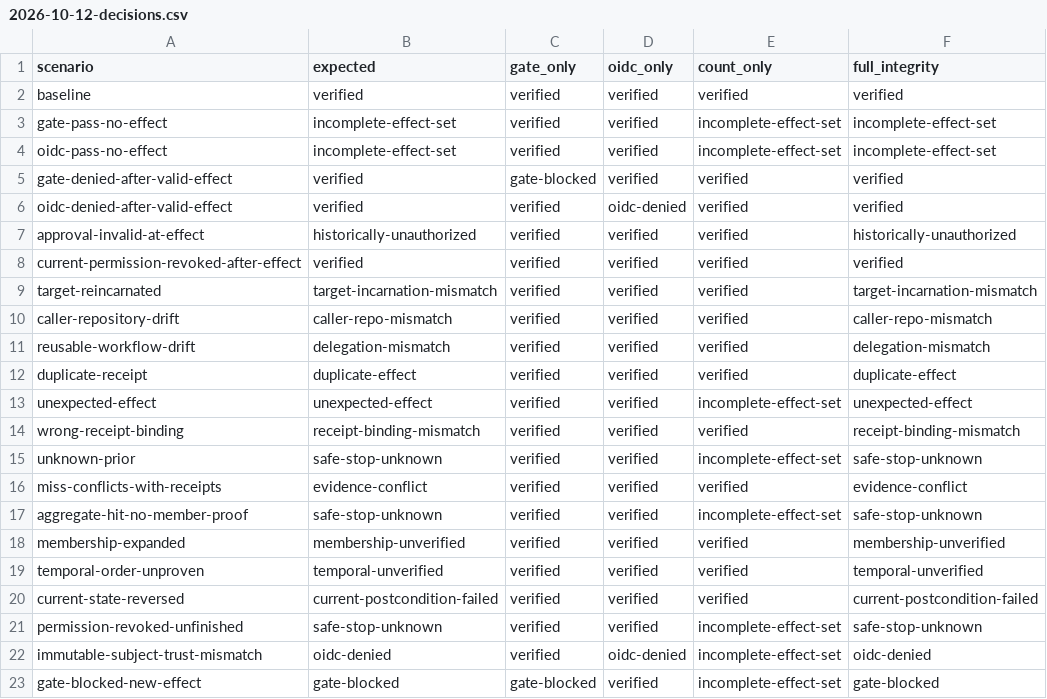
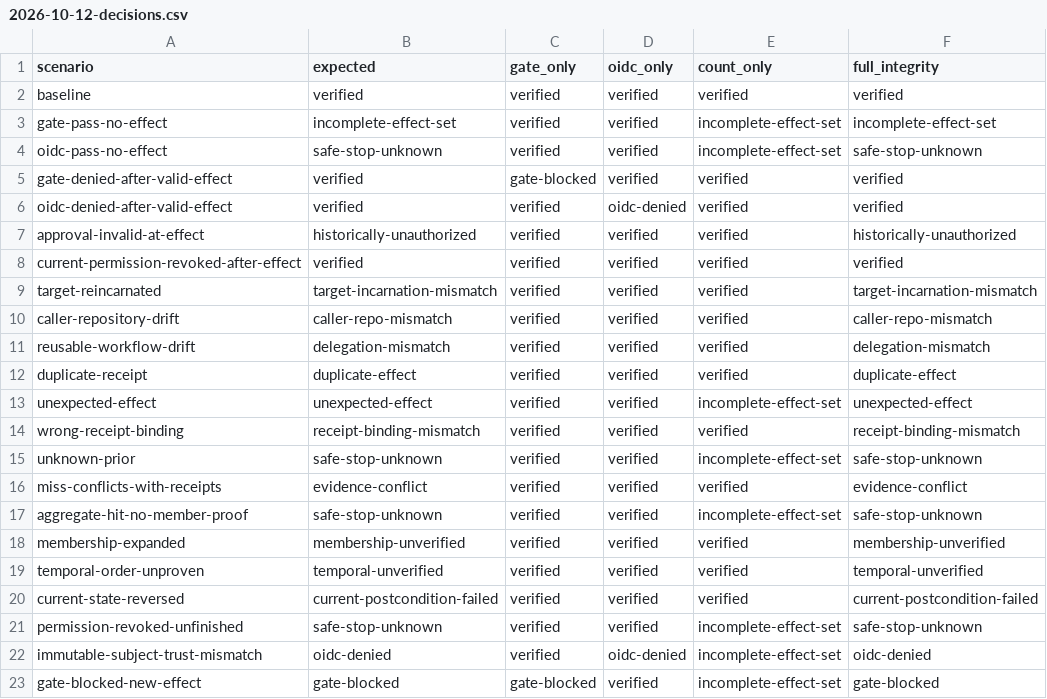
Before and after one commit to lostlight530/zero-entropy-lab, a CSV file: ballast/evidence/2026-10-12-decisions.csv, drawn as a sheet.

Commit message:
research(ballast): harden same-day fixture and verification invariants

```diff
--- a/ballast/evidence/2026-10-12-decisions.csv
+++ b/ballast/evidence/2026-10-12-decisions.csv
@@ -3,3 +3,3 @@ baseline,verified,verified,verified,verified,verified
 gate-pass-no-effect,incomplete-effect-set,verified,verified,incomplete-effect-set,incomplete-effect-set
-oidc-pass-no-effect,incomplete-effect-set,verified,verified,incomplete-effect-set,incomplete-effect-set
+oidc-pass-no-effect,safe-stop-unknown,verified,verified,incomplete-effect-set,safe-stop-unknown
 gate-denied-after-valid-effect,verified,gate-blocked,verified,verified,verified
```
Also changed, not shown: 5 other files.
